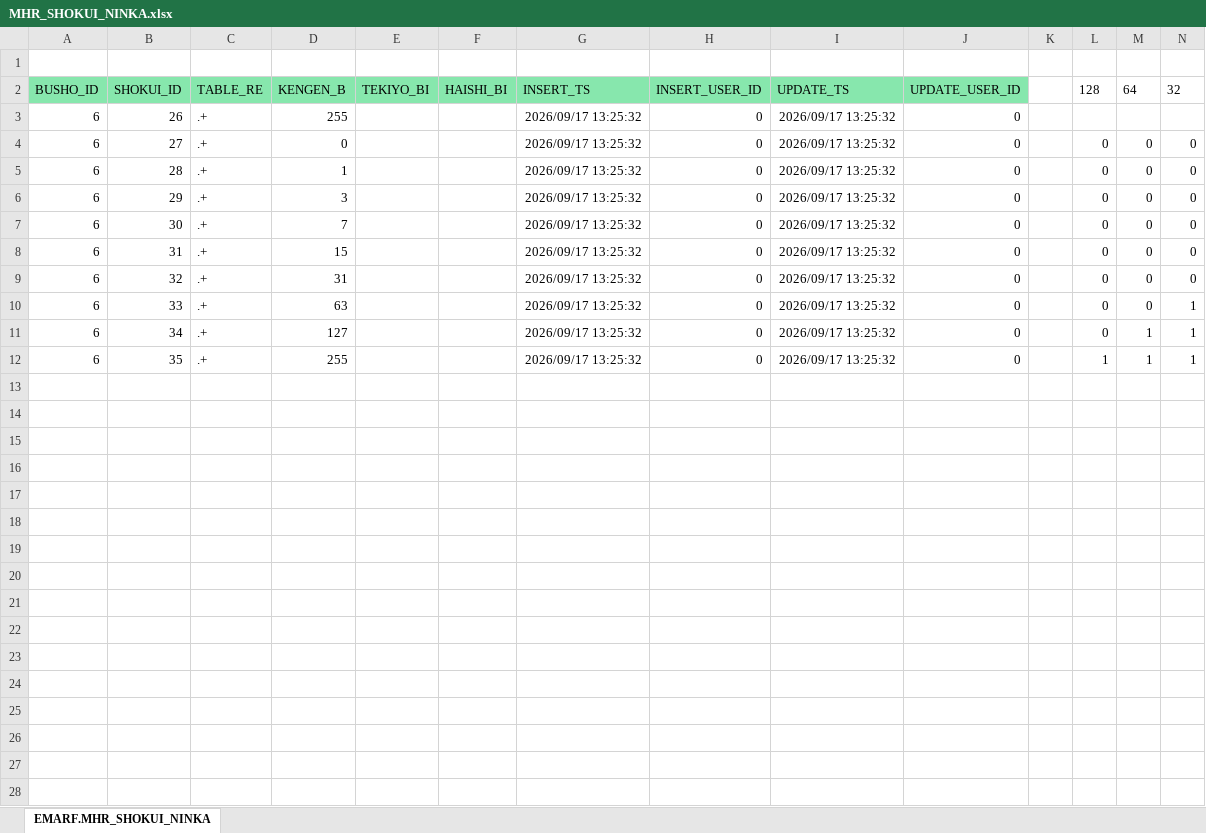
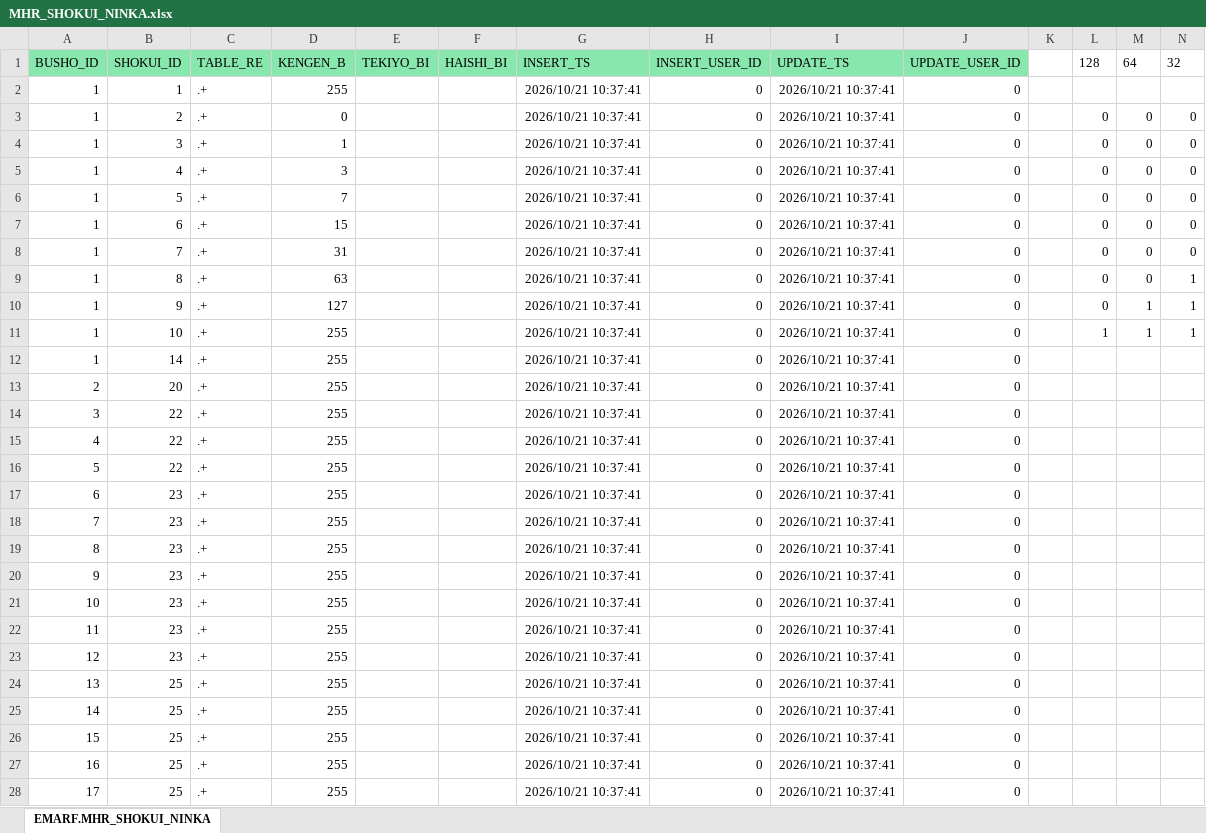
Before and after one commit to emarfkrow/sample, an Excel workbook: .schema/MHR_SHOKUI_NINKA.xlsx, sheet EMARF.MHR_SHOKUI_NINKA, drawn as a sheet; only a part is shown; values as stored, in another font and other column widths than the file's, no borders; removed rows and columns are numbered as before the commit, all else as after; rows hold the shown columns only; the diff covers the shown part only; the diff names each change by its address in the sheet, - before the commit and + after, or states it on an @@ line.

```diff
--- a/.schema/MHR_SHOKUI_NINKA.xlsx (sheet EMARF.MHR_SHOKUI_NINKA)
+++ b/.schema/MHR_SHOKUI_NINKA.xlsx (sheet EMARF.MHR_SHOKUI_NINKA)
-row 1: (empty)
-A2:A11: 6
+A2:A11: 1
-B2: 26
+B2: 1
-G2:G11: 2026/09/17 13:25:32
+G2:G11: 2026/10/21 10:37:41
-I2:I11: 2026/09/17 13:25:32
+I2:I11: 2026/10/21 10:37:41
-B3: 27
+B3: 2
-B4: 28
+B4: 3
-B5: 29
+B5: 4
-B6: 30
+B6: 5
-B7: 31
+B7: 6
-B8: 32
+B8: 7
-B9: 33
+B9: 8
-B10: 34
+B10: 9
-B11: 35
+B11: 10
+row 12: 1 | 14 | .+ | 255 |  |  | 2026/10/21 10:37:41 | 0 | 2026/10/21 10:37:41 | 0
+row 13: 2 | 20 | .+ | 255 |  |  | 2026/10/21 10:37:41 | 0 | 2026/10/21 10:37:41 | 0
+row 14: 3 | 22 | .+ | 255 |  |  | 2026/10/21 10:37:41 | 0 | 2026/10/21 10:37:41 | 0
+row 15: 4 | 22 | .+ | 255 |  |  | 2026/10/21 10:37:41 | 0 | 2026/10/21 10:37:41 | 0
+row 16: 5 | 22 | .+ | 255 |  |  | 2026/10/21 10:37:41 | 0 | 2026/10/21 10:37:41 | 0
+row 17: 6 | 23 | .+ | 255 |  |  | 2026/10/21 10:37:41 | 0 | 2026/10/21 10:37:41 | 0
+row 18: 7 | 23 | .+ | 255 |  |  | 2026/10/21 10:37:41 | 0 | 2026/10/21 10:37:41 | 0
+row 19: 8 | 23 | .+ | 255 |  |  | 2026/10/21 10:37:41 | 0 | 2026/10/21 10:37:41 | 0
+row 20: 9 | 23 | .+ | 255 |  |  | 2026/10/21 10:37:41 | 0 | 2026/10/21 10:37:41 | 0
+row 21: 10 | 23 | .+ | 255 |  |  | 2026/10/21 10:37:41 | 0 | 2026/10/21 10:37:41 | 0
+row 22: 11 | 23 | .+ | 255 |  |  | 2026/10/21 10:37:41 | 0 | 2026/10/21 10:37:41 | 0
+row 23: 12 | 23 | .+ | 255 |  |  | 2026/10/21 10:37:41 | 0 | 2026/10/21 10:37:41 | 0
+row 24: 13 | 25 | .+ | 255 |  |  | 2026/10/21 10:37:41 | 0 | 2026/10/21 10:37:41 | 0
+row 25: 14 | 25 | .+ | 255 |  |  | 2026/10/21 10:37:41 | 0 | 2026/10/21 10:37:41 | 0
+row 26: 15 | 25 | .+ | 255 |  |  | 2026/10/21 10:37:41 | 0 | 2026/10/21 10:37:41 | 0
+row 27: 16 | 25 | .+ | 255 |  |  | 2026/10/21 10:37:41 | 0 | 2026/10/21 10:37:41 | 0
+row 28: 17 | 25 | .+ | 255 |  |  | 2026/10/21 10:37:41 | 0 | 2026/10/21 10:37:41 | 0
```
Also changed, not shown: 46 added rows elsewhere in this sheet, formulas that keep their value, .schema/MHR_USER_POS.xlsx, 3 other files.
